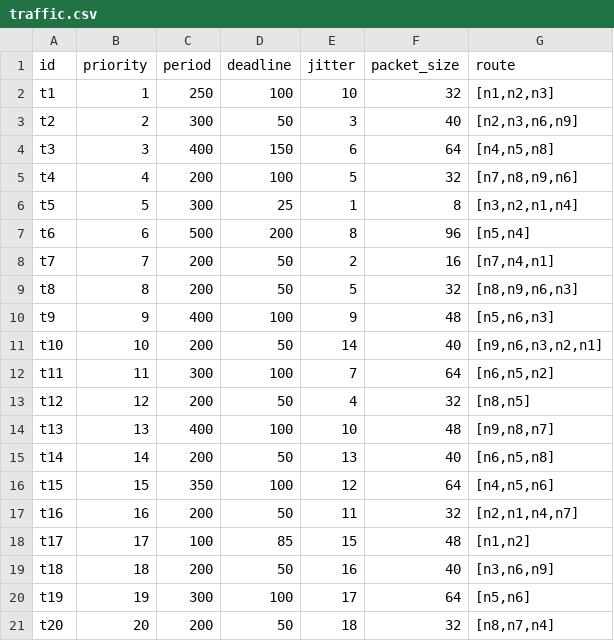
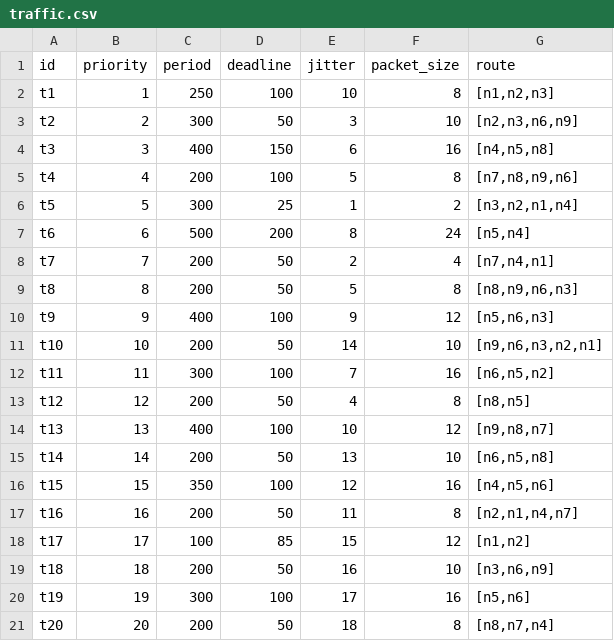
Before and after one commit to LBishop234/cynoc, a CSV file: example/high-load/traffic.csv, drawn as a sheet.

Commit message:
Feat: Configure Packet Size, Link Bandwidth & Buffer Size by Flits Instead of Bytes (#27)
* removed flit size from config

* removing flit size cli flag

* updating demo config files

* updating analysis

* updating traffic package

* updating network components

* fixing simulation tests + linting

* updating documentation

* link_bandwidth override cli option

* updating example configuration

* updating xiong-et-al demo

* link bandwidth limitation

* link bandwidth to prevent back pressure

* documentation

* tests and linting

---------

Co-authored-by: Leo Bishop <leobishop@Leos-MacBook-Pro.local>

```diff
--- a/example/high-load/traffic.csv
+++ b/example/high-load/traffic.csv
@@ -1,21 +1,21 @@
 id,priority,period,deadline,jitter,packet_size,route
-t1,1,250,100,10,32,"[n1,n2,n3]"
-t2,2,300,50,3,40,"[n2,n3,n6,n9]"
-t3,3,400,150,6,64,"[n4,n5,n8]"
-t4,4,200,100,5,32,"[n7,n8,n9,n6]"
-t5,5,300,25,1,8,"[n3,n2,n1,n4]"
-t6,6,500,200,8,96,"[n5,n4]"
-t7,7,200,50,2,16,"[n7,n4,n1]"
-t8,8,200,50,5,32,"[n8,n9,n6,n3]"
-t9,9,400,100,9,48,"[n5,n6,n3]"
-t10,10,200,50,14,40,"[n9,n6,n3,n2,n1]"
-t11,11,300,100,7,64,"[n6,n5,n2]"
-t12,12,200,50,4,32,"[n8,n5]"
-t13,13,400,100,10,48,"[n9,n8,n7]"
-t14,14,200,50,13,40,"[n6,n5,n8]"
-t15,15,350,100,12,64,"[n4,n5,n6]"
-t16,16,200,50,11,32,"[n2,n1,n4,n7]"
-t17,17,100,85,15,48,"[n1,n2]"
-t18,18,200,50,16,40,"[n3,n6,n9]"
-t19,19,300,100,17,64,"[n5,n6]"
-t20,20,200,50,18,32,"[n8,n7,n4]"
+t1,1,250,100,10,8,"[n1,n2,n3]"
+t2,2,300,50,3,10,"[n2,n3,n6,n9]"
+t3,3,400,150,6,16,"[n4,n5,n8]"
+t4,4,200,100,5,8,"[n7,n8,n9,n6]"
+t5,5,300,25,1,2,"[n3,n2,n1,n4]"
+t6,6,500,200,8,24,"[n5,n4]"
+t7,7,200,50,2,4,"[n7,n4,n1]"
+t8,8,200,50,5,8,"[n8,n9,n6,n3]"
+t9,9,400,100,9,12,"[n5,n6,n3]"
+t10,10,200,50,14,10,"[n9,n6,n3,n2,n1]"
+t11,11,300,100,7,16,"[n6,n5,n2]"
+t12,12,200,50,4,8,"[n8,n5]"
+t13,13,400,100,10,12,"[n9,n8,n7]"
+t14,14,200,50,13,10,"[n6,n5,n8]"
+t15,15,350,100,12,16,"[n4,n5,n6]"
+t16,16,200,50,11,8,"[n2,n1,n4,n7]"
+t17,17,100,85,15,12,"[n1,n2]"
+t18,18,200,50,16,10,"[n3,n6,n9]"
+t19,19,300,100,17,16,"[n5,n6]"
+t20,20,200,50,18,8,"[n8,n7,n4]"
```
Also changed, not shown: example/basic/traffic.csv, example/xiong-et-al/traffic.csv, 31 other files.
